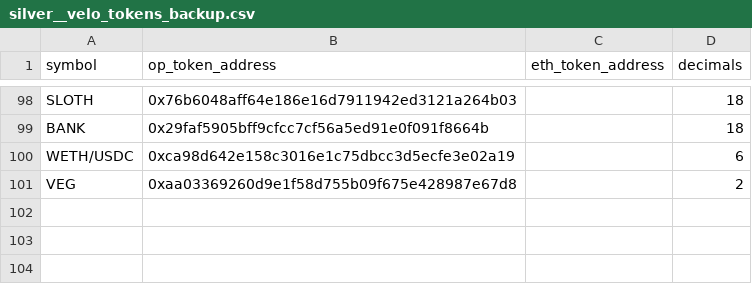
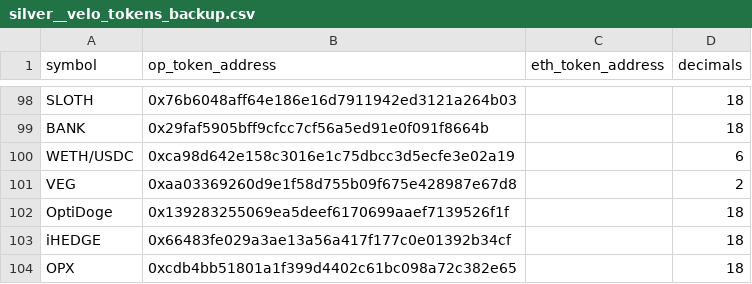
Before and after one commit to FlipsideCrypto/optimism-models, a CSV file: data/silver__velo_tokens_backup.csv, drawn as a sheet; only a part is shown, gaps mark what is left out; the diff names each change by its address in the sheet, - before the commit and + after, or states it on an @@ line.

Commit message:
add tokens + test tweak

```diff
--- a/data/silver__velo_tokens_backup.csv
+++ b/data/silver__velo_tokens_backup.csv
+row 102: OptiDoge | 0x139283255069ea5deef6170699aaef7139526f1f |  | 18
+row 103: iHEDGE | 0x66483fe029a3ae13a56a417f177c0e01392b34cf |  | 18
+row 104: OPX | 0xcdb4bb51801a1f399d4402c61bc098a72c382e65 |  | 18
```
Also changed, not shown: 1 other file.
